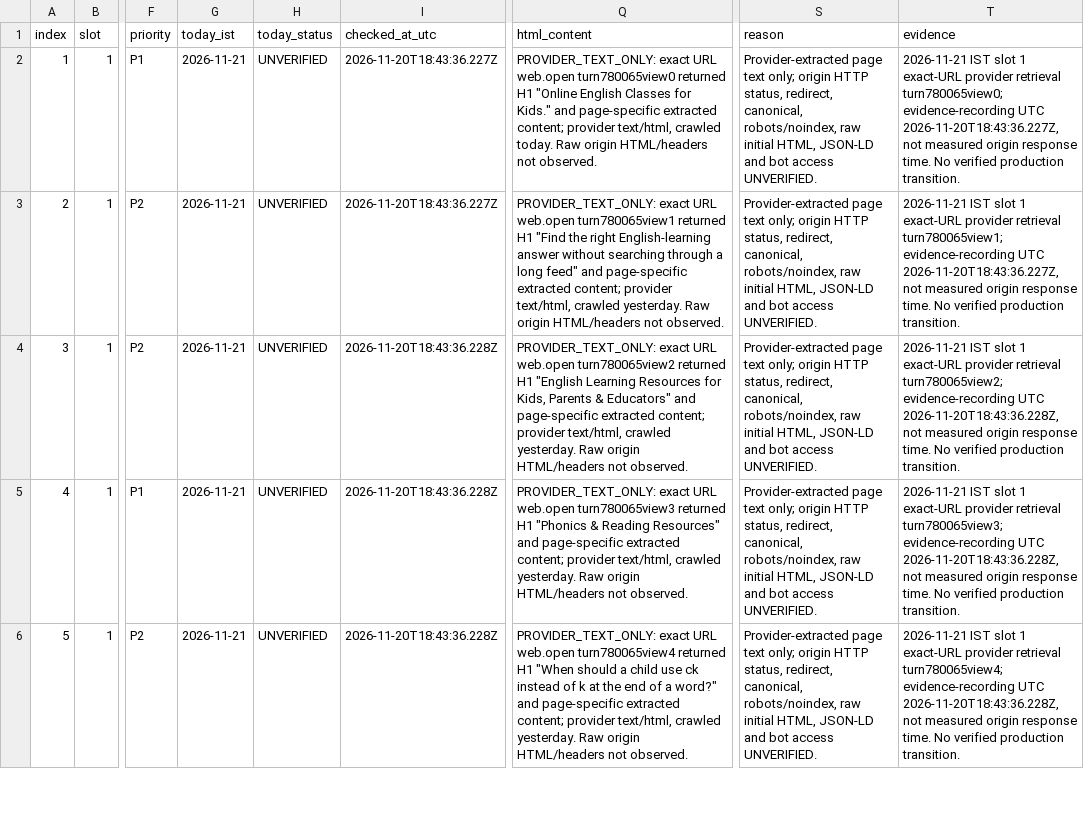
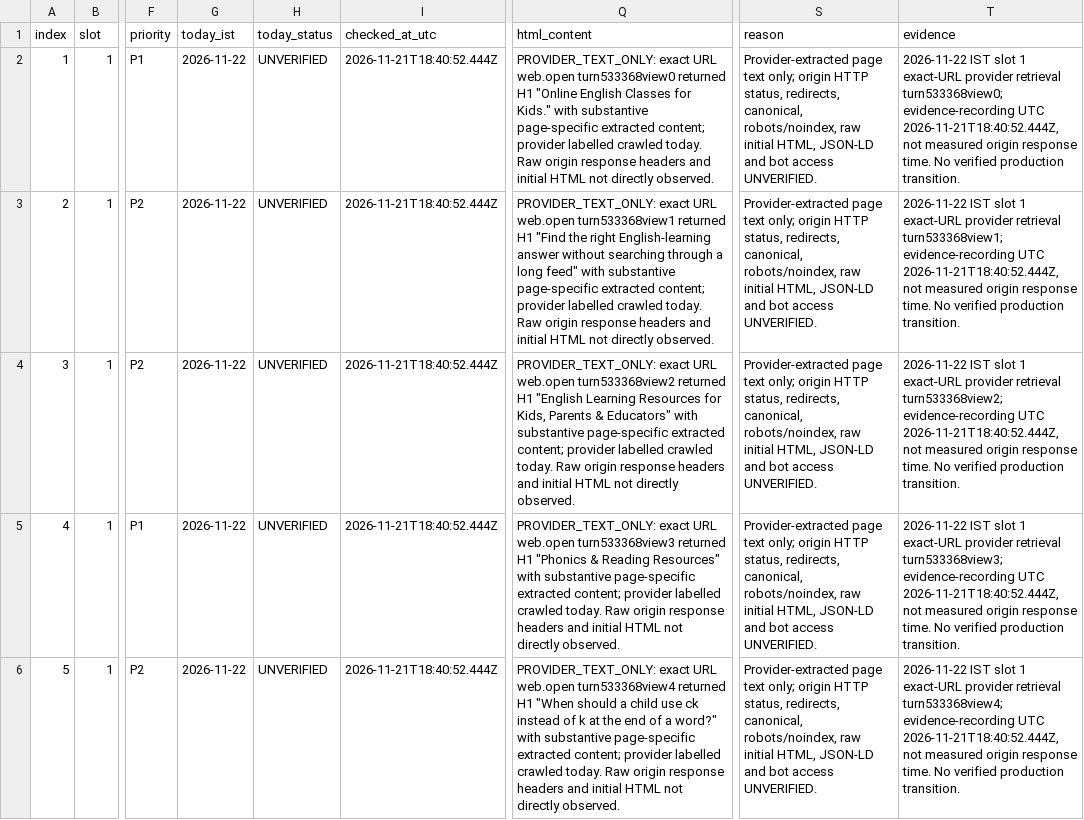
Before and after one commit to tinystepselearning-surya/tinysteps-react-v1, a CSV file: docs/seo/rolling-public-health/MASTER_URL_TRACKER.csv, drawn as a sheet; only a part is shown, gaps mark what is left out; the diff covers the shown part only; the diff names each change by its address in the sheet, - before the commit and + after, or states it on an @@ line.

Commit message:
audit: record 22 Nov IST slot 1 provider observations

```diff
--- a/docs/seo/rolling-public-health/MASTER_URL_TRACKER.csv
+++ b/docs/seo/rolling-public-health/MASTER_URL_TRACKER.csv
-G2:G6 (today_ist): 2026-11-21
+G2:G6 (today_ist): 2026-11-22
-I2:I3 (checked_at_utc): 2026-11-20T18:43:36.227Z
+I2:I3 (checked_at_utc): 2026-11-21T18:40:52.444Z
-Q2 (html_content): …URL web.open turn780065view0 returned H1 "Online English Classes for Kids." and page-specific extracted content; provider text/html, crawled today. Raw origin HTML/headers not observed.
+Q2 (html_content): …URL web.open turn533368view0 returned H1 "Online English Classes for Kids." with substantive page-specific extracted content; provider labelled crawled today. Raw origin response headers and initial HTML not directly observed.
-S2:S6 (reason): …HTTP status, redirect, canonical, robots/noindex,…
+S2:S6 (reason): …HTTP status, redirects, canonical, robots/noindex,…
-T2 (evidence): 2026-11-21 IST slot 1 exact-URL provider retrieval turn780065view0; evidence-recording UTC 2026-11-20T18:43:36.227Z, not measured…
+T2 (evidence): 2026-11-22 IST slot 1 exact-URL provider retrieval turn533368view0; evidence-recording UTC 2026-11-21T18:40:52.444Z, not measured…
-Q3 (html_content): …URL web.open turn780065view1 returned H1 "Find the right English-learning answer without searching through a long feed" and page-specific extracted content; provider text/html, crawled yesterday. Raw origin HTML/headers not observed.
+Q3 (html_content): …URL web.open turn533368view1 returned H1 "Find the right English-learning answer without searching through a long feed" with substantive page-specific extracted content; provider labelled crawled today. Raw origin response headers and initial HTML not directly observed.
-T3 (evidence): 2026-11-21 IST slot 1 exact-URL provider retrieval turn780065view1; evidence-recording UTC 2026-11-20T18:43:36.227Z, not measured…
+T3 (evidence): 2026-11-22 IST slot 1 exact-URL provider retrieval turn533368view1; evidence-recording UTC 2026-11-21T18:40:52.444Z, not measured…
-I4:I6 (checked_at_utc): 2026-11-20T18:43:36.228Z
+I4:I6 (checked_at_utc): 2026-11-21T18:40:52.444Z
-Q4 (html_content): …URL web.open turn780065view2 returned H1 "English Learning Resources for Kids, Parents & Educators" and page-specific extracted content; provider text/html, crawled yesterday. Raw origin HTML/headers not observed.
+Q4 (html_content): …URL web.open turn533368view2 returned H1 "English Learning Resources for Kids, Parents & Educators" with substantive page-specific extracted content; provider labelled crawled today. Raw origin response headers and initial HTML not directly observed.
-T4 (evidence): 2026-11-21 IST slot 1 exact-URL provider retrieval turn780065view2; evidence-recording UTC 2026-11-20T18:43:36.228Z, not measured…
+T4 (evidence): 2026-11-22 IST slot 1 exact-URL provider retrieval turn533368view2; evidence-recording UTC 2026-11-21T18:40:52.444Z, not measured…
-Q5 (html_content): …URL web.open turn780065view3 returned H1 "Phonics & Reading Resources" and page-specific extracted content; provider text/html, crawled yesterday. Raw origin HTML/headers not observed.
+Q5 (html_content): …URL web.open turn533368view3 returned H1 "Phonics & Reading Resources" with substantive page-specific extracted content; provider labelled crawled today. Raw origin response headers and initial HTML not directly observed.
-T5 (evidence): 2026-11-21 IST slot 1 exact-URL provider retrieval turn780065view3; evidence-recording UTC 2026-11-20T18:43:36.228Z, not measured…
+T5 (evidence): 2026-11-22 IST slot 1 exact-URL provider retrieval turn533368view3; evidence-recording UTC 2026-11-21T18:40:52.444Z, not measured…
-Q6 (html_content): …URL web.open turn780065view4 returned H1 "When should a child use ck instead of k at the end of a word?" and page-specific extracted content; provider text/html, crawled yesterday. Raw origin HTML/headers not observed.
+Q6 (html_content): …URL web.open turn533368view4 returned H1 "When should a child use ck instead of k at the end of a word?" with substantive page-specific extracted content; provider labelled crawled today. Raw origin response headers and initial HTML not directly observed.
-T6 (evidence): 2026-11-21 IST slot 1 exact-URL provider retrieval turn780065view4; evidence-recording UTC 2026-11-20T18:43:36.228Z, not measured…
+T6 (evidence): 2026-11-22 IST slot 1 exact-URL provider retrieval turn533368view4; evidence-recording UTC 2026-11-21T18:40:52.444Z, not measured…
```
Also changed, not shown: 25 edited cells elsewhere in this file.
